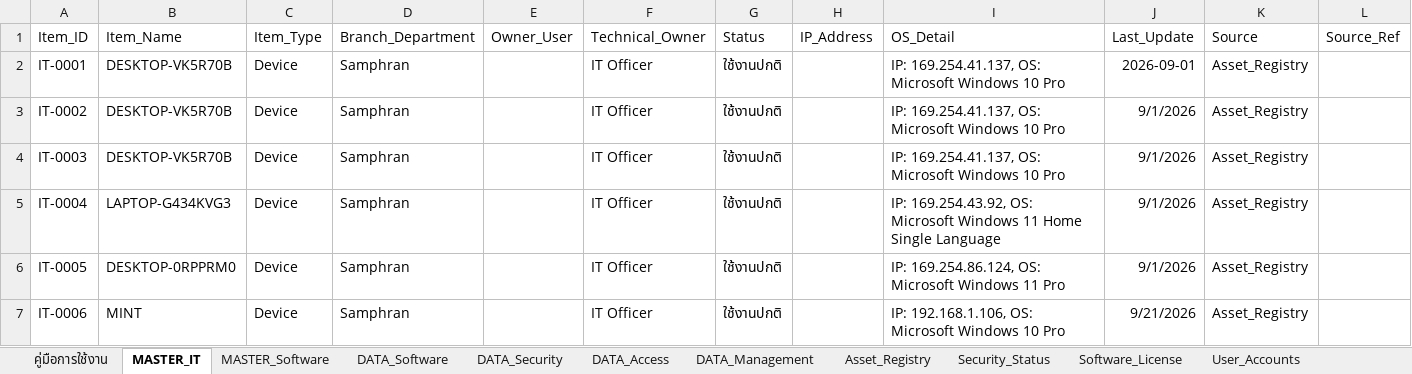
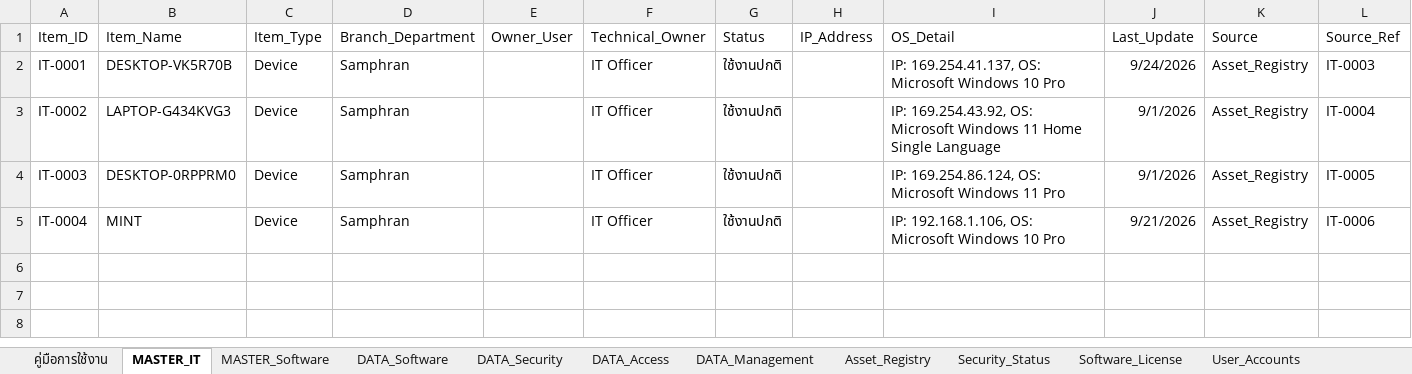
Before and after one commit to IT-htg/Executive, an Excel workbook: IT_Registry_Master_with_Access.xlsx, sheet MASTER_IT, drawn as a sheet; values as stored, in another font and other column widths than the file's, no borders; charts and pictures not drawn; the diff names each change by its address in the sheet, - before the commit and + after, or states it on an @@ line.

```diff
--- a/IT_Registry_Master_with_Access.xlsx (sheet MASTER_IT)
+++ b/IT_Registry_Master_with_Access.xlsx (sheet MASTER_IT)
-J2 (Last_Update): 2026-09-01
+J2 (Last_Update): 9/24/2026
-L2 (Source_Ref): (empty)
+L2 (Source_Ref): IT-0003
-B3 (Item_Name): DESKTOP-VK5R70B
+B3 (Item_Name): LAPTOP-G434KVG3
-I3 (OS_Detail): IP: 169.254.41.137, OS: Microsoft Windows 10 Pro
+I3 (OS_Detail): IP: 169.254.43.92, OS: Microsoft Windows 11 Home Single Language
-L3 (Source_Ref): (empty)
+L3 (Source_Ref): IT-0004
-B4 (Item_Name): DESKTOP-VK5R70B
+B4 (Item_Name): DESKTOP-0RPPRM0
-I4 (OS_Detail): IP: 169.254.41.137, OS: Microsoft Windows 10 Pro
+I4 (OS_Detail): IP: 169.254.86.124, OS: Microsoft Windows 11 Pro
-L4 (Source_Ref): (empty)
+L4 (Source_Ref): IT-0005
-B5 (Item_Name): LAPTOP-G434KVG3
+B5 (Item_Name): MINT
-I5 (OS_Detail): IP: 169.254.43.92, OS: Microsoft Windows 11 Home Single Language
+I5 (OS_Detail): IP: 192.168.1.106, OS: Microsoft Windows 10 Pro
-J5 (Last_Update): 9/1/2026
+J5 (Last_Update): 9/21/2026
-L5 (Source_Ref): (empty)
+L5 (Source_Ref): IT-0006
-row 6: IT-0005 | DESKTOP-0RPPRM0 | Device | Samphran |  | IT Officer | ใช้งานปกติ |  | IP: 169.254.86.124, OS: Microsoft Windows 11 Pro | 9/1/2026 | Asset_Registry
-row 7: IT-0006 | MINT | Device | Samphran |  | IT Officer | ใช้งานปกติ |  | IP: 192.168.1.106, OS: Microsoft Windows 10 Pro | 9/21/2026 | Asset_Registry
```
Also changed, not shown: sheet DATA_Access, sheet User_Accounts, sheet DATA_Software, sheet DATA_Management, sheet Asset_Registry, sheet Change_Log, 3 more sheets.
